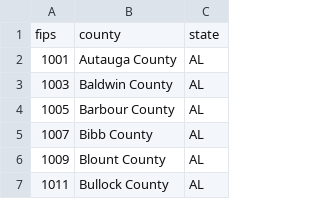
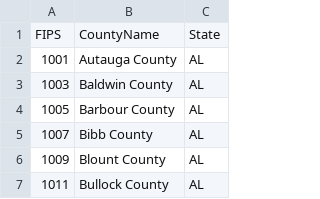
Before and after one commit to SgtGrumbles/DSC207, a CSV file: FIPS - Counties.csv, drawn as a sheet; only a part is shown.

Commit message:
changed FIPS data column names

```diff
--- a/FIPS - Counties.csv
+++ b/FIPS - Counties.csv
@@ -1,2 +1,2 @@
-fips,county,state
+FIPS,CountyName,State
 1001,Autauga County,AL
```
